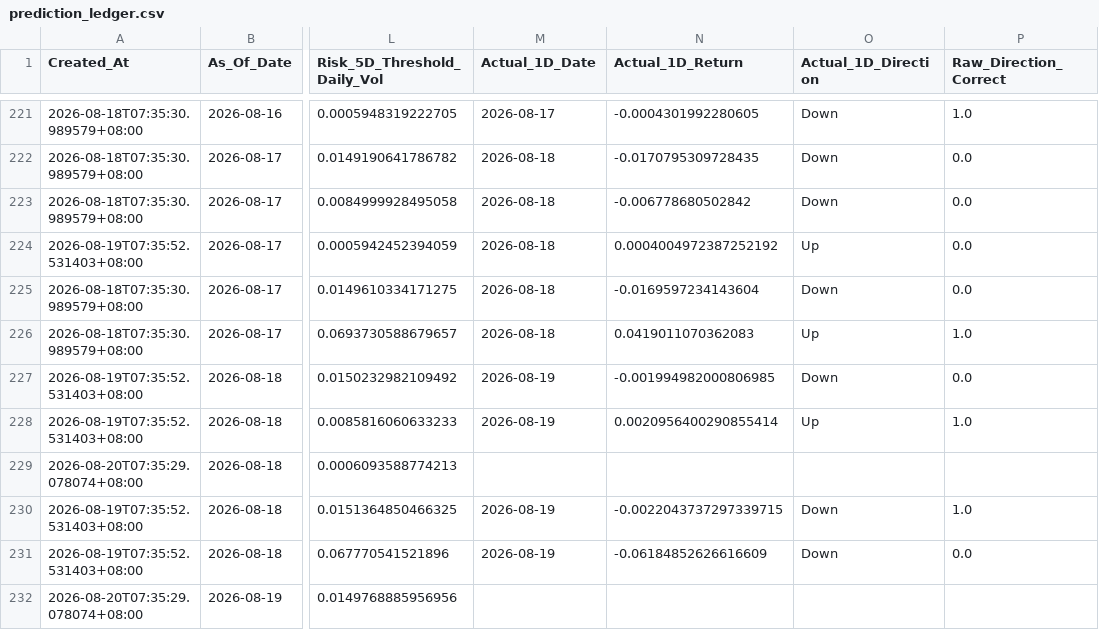
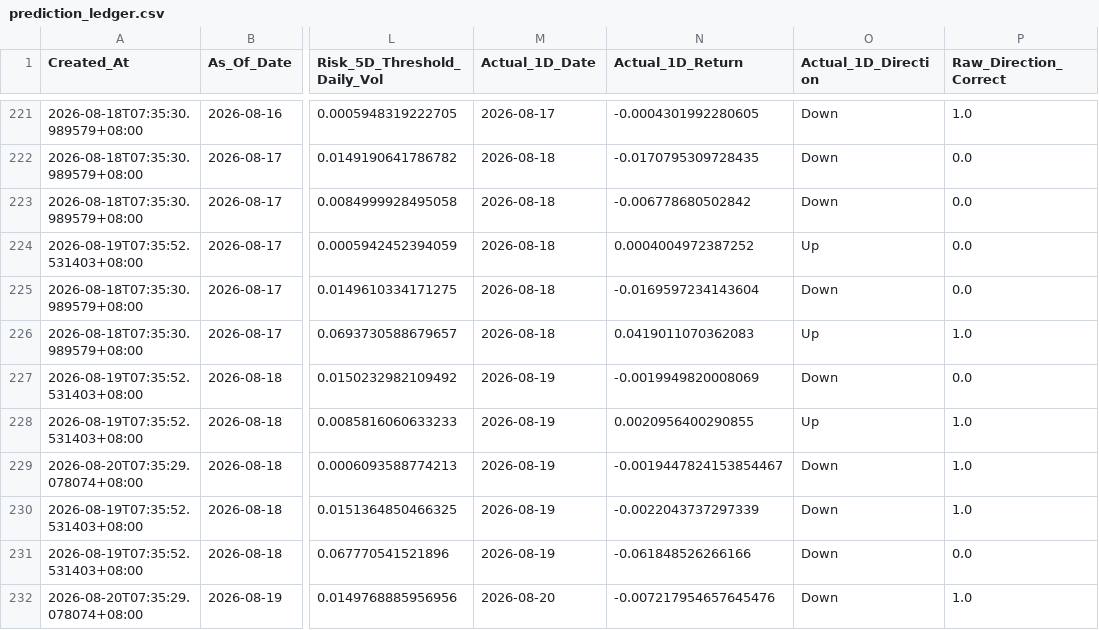
Before and after one commit to Icehacker88/market-analyst, a CSV file: 股票预测/data/history/prediction_ledger.csv, drawn as a sheet; only a part is shown, gaps mark what is left out; the diff covers the shown part only; the diff names each change by its address in the sheet, - before the commit and + after, or states it on an @@ line.

```diff
--- a/股票预测/data/history/prediction_ledger.csv
+++ b/股票预测/data/history/prediction_ledger.csv
-N224 (Actual_1D_Return): 0.0004004972387252192
+N224 (Actual_1D_Return): 0.0004004972387252
-N227 (Actual_1D_Return): -0.001994982000806985
+N227 (Actual_1D_Return): -0.0019949820008069
-N228 (Actual_1D_Return): 0.0020956400290855414
+N228 (Actual_1D_Return): 0.0020956400290855
-M229 (Actual_1D_Date): (empty)
+M229 (Actual_1D_Date): 2026-08-19
-N229 (Actual_1D_Return): (empty)
+N229 (Actual_1D_Return): -0.0019447824153854467
-O229 (Actual_1D_Direction): (empty)
+O229 (Actual_1D_Direction): Down
-P229 (Raw_Direction_Correct): (empty)
+P229 (Raw_Direction_Correct): 1.0
-N230 (Actual_1D_Return): -0.0022043737297339715
+N230 (Actual_1D_Return): -0.0022043737297339
-N231 (Actual_1D_Return): -0.06184852626616609
+N231 (Actual_1D_Return): -0.061848526266166
-M232 (Actual_1D_Date): (empty)
+M232 (Actual_1D_Date): 2026-08-20
-N232 (Actual_1D_Return): (empty)
+N232 (Actual_1D_Return): -0.007217954657645476
-O232 (Actual_1D_Direction): (empty)
+O232 (Actual_1D_Direction): Down
-P232 (Raw_Direction_Correct): (empty)
+P232 (Raw_Direction_Correct): 1.0
```
Also changed, not shown: 5 added rows and 37 edited cells elsewhere in this file.
